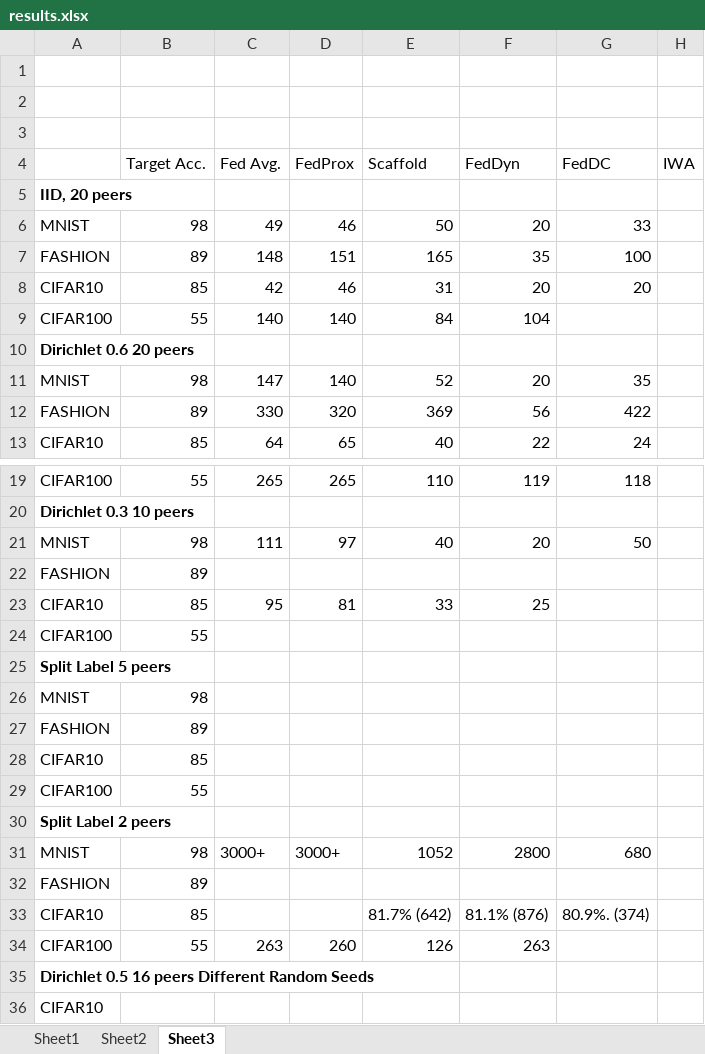
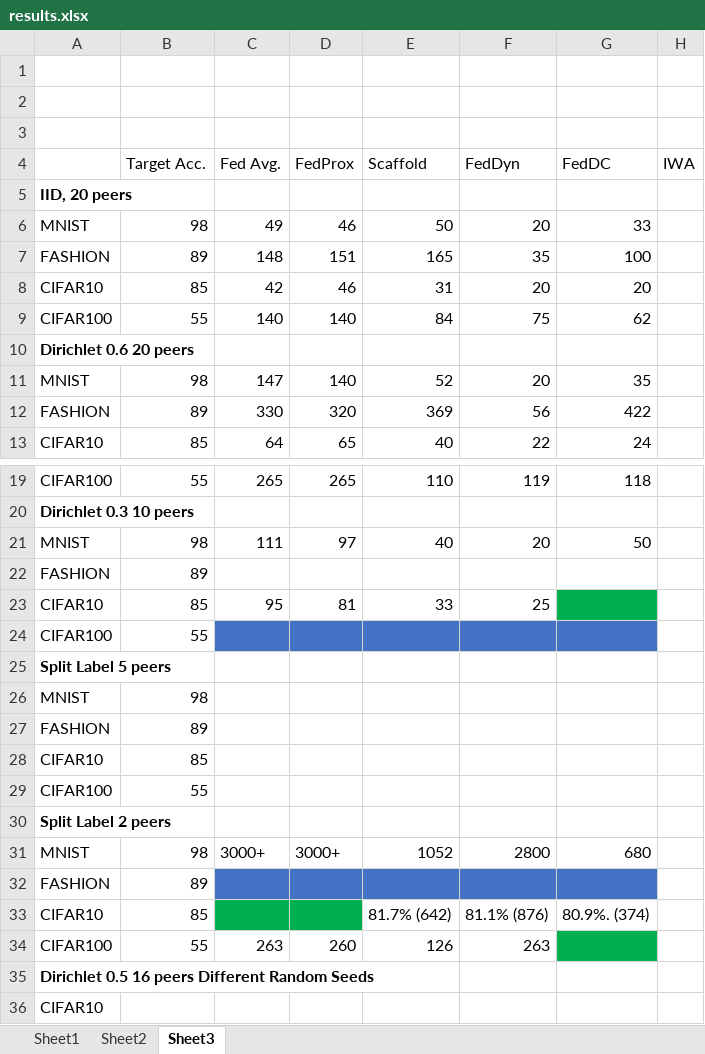
Before and after one commit to mattgorb/iterative_parameter_alignment, an Excel workbook: results.xlsx, sheet Sheet3, drawn as a sheet; only a part is shown, gaps mark what is left out; values as stored, in another font and other column widths than the file's, no borders; the diff names each change by its address in the sheet, - before the commit and + after, or states it on an @@ line.

```diff
--- a/results.xlsx (sheet Sheet3)
+++ b/results.xlsx (sheet Sheet3)
-F9 (FedDyn): 104
+F9 (FedDyn): 75
-G9 (FedDC): (empty)
+G9 (FedDC): 62
-G23 fill: none
+G23 fill: #00B050
-C24:G24 fill: none
+C24:G24 fill: #4472C4
-C32:G32 fill: none
+C32:G32 fill: #4472C4
-C33:D33 fill: none
+C33:D33 fill: #00B050
-G34 fill: none
+G34 fill: #00B050
```
Also changed, not shown: 8 other files.
